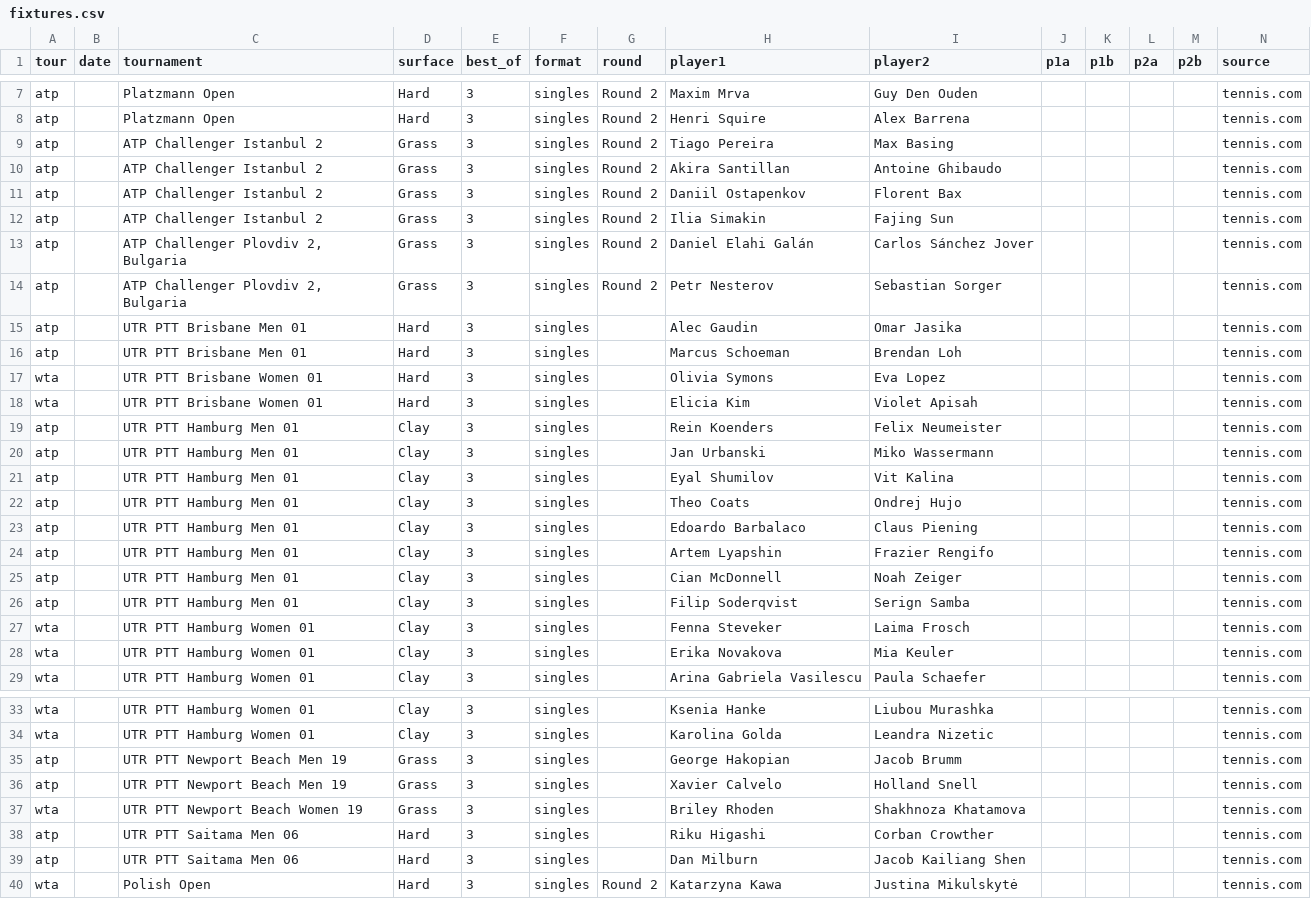
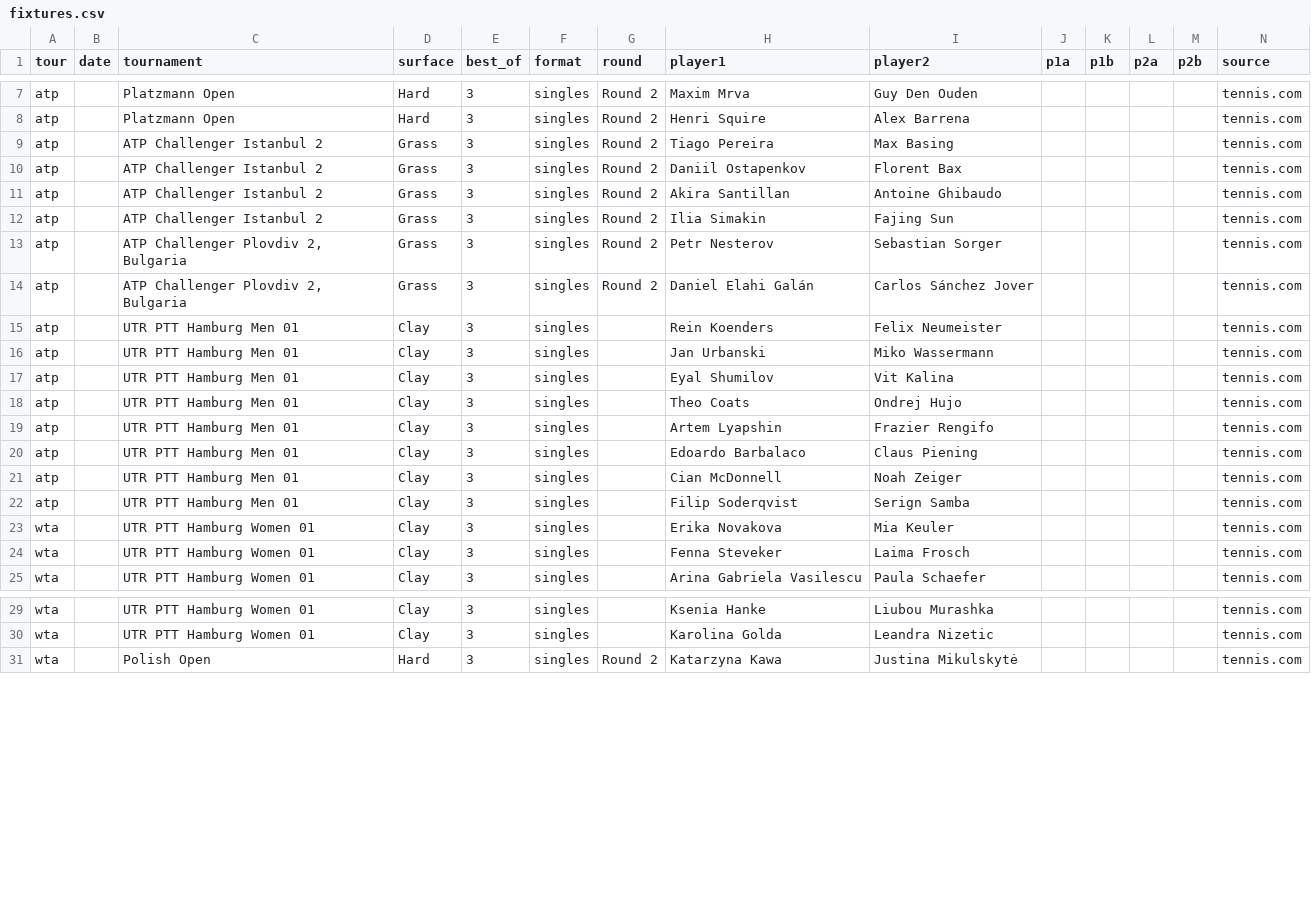
Before and after one commit to DanielTomaro13/Tennis-Modelling, a CSV file: data/fixtures.csv, drawn as a sheet; only a part is shown, gaps mark what is left out; the diff covers the shown part only.

```diff
--- a/data/fixtures.csv
+++ b/data/fixtures.csv
@@ -9,11 +9,7 @@ atp,,Platzmann Open,Hard,3,singles,Round 2,Henri Squire,Alex Barrena,,,,,tennis.
 atp,,ATP Challenger Istanbul 2,Grass,3,singles,Round 2,Tiago Pereira,Max Basing,,,,,tennis.com
+atp,,ATP Challenger Istanbul 2,Grass,3,singles,Round 2,Daniil Ostapenkov,Florent Bax,,,,,tennis.com
 atp,,ATP Challenger Istanbul 2,Grass,3,singles,Round 2,Akira Santillan,Antoine Ghibaudo,,,,,tennis.com
-atp,,ATP Challenger Istanbul 2,Grass,3,singles,Round 2,Daniil Ostapenkov,Florent Bax,,,,,tennis.com
 atp,,ATP Challenger Istanbul 2,Grass,3,singles,Round 2,Ilia Simakin,Fajing Sun,,,,,tennis.com
+atp,,"ATP Challenger Plovdiv 2, Bulgaria",Grass,3,singles,Round 2,Petr Nesterov,Sebastian Sorger,,,,,tennis.com
 atp,,"ATP Challenger Plovdiv 2, Bulgaria",Grass,3,singles,Round 2,Daniel Elahi Galán,Carlos Sánchez Jover,,,,,tennis.com
-atp,,"ATP Challenger Plovdiv 2, Bulgaria",Grass,3,singles,Round 2,Petr Nesterov,Sebastian Sorger,,,,,tennis.com
-atp,,UTR PTT Brisbane Men 01,Hard,3,singles,,Alec Gaudin,Omar Jasika,,,,,tennis.com
-atp,,UTR PTT Brisbane Men 01,Hard,3,singles,,Marcus Schoeman,Brendan Loh,,,,,tennis.com
-wta,,UTR PTT Brisbane Women 01,Hard,3,singles,,Olivia Symons,Eva Lopez,,,,,tennis.com
-wta,,UTR PTT Brisbane Women 01,Hard,3,singles,,Elicia Kim,Violet Apisah,,,,,tennis.com
 atp,,UTR PTT Hamburg Men 01,Clay,3,singles,,Rein Koenders,Felix Neumeister,,,,,tennis.com
@@ -22,8 +18,8 @@ atp,,UTR PTT Hamburg Men 01,Clay,3,singles,,Eyal Shumilov,Vit Kalina,,,,,tennis.
 atp,,UTR PTT Hamburg Men 01,Clay,3,singles,,Theo Coats,Ondrej Hujo,,,,,tennis.com
+atp,,UTR PTT Hamburg Men 01,Clay,3,singles,,Artem Lyapshin,Frazier Rengifo,,,,,tennis.com
 atp,,UTR PTT Hamburg Men 01,Clay,3,singles,,Edoardo Barbalaco,Claus Piening,,,,,tennis.com
-atp,,UTR PTT Hamburg Men 01,Clay,3,singles,,Artem Lyapshin,Frazier Rengifo,,,,,tennis.com
 atp,,UTR PTT Hamburg Men 01,Clay,3,singles,,Cian McDonnell,Noah Zeiger,,,,,tennis.com
 atp,,UTR PTT Hamburg Men 01,Clay,3,singles,,Filip Soderqvist,Serign Samba,,,,,tennis.com
+wta,,UTR PTT Hamburg Women 01,Clay,3,singles,,Erika Novakova,Mia Keuler,,,,,tennis.com
 wta,,UTR PTT Hamburg Women 01,Clay,3,singles,,Fenna Steveker,Laima Frosch,,,,,tennis.com
-wta,,UTR PTT Hamburg Women 01,Clay,3,singles,,Erika Novakova,Mia Keuler,,,,,tennis.com
 wta,,UTR PTT Hamburg Women 01,Clay,3,singles,,Arina Gabriela Vasilescu,Paula Schaefer,,,,,tennis.com
@@ -34,7 +30,2 @@ wta,,UTR PTT Hamburg Women 01,Clay,3,singles,,Ksenia Hanke,Liubou Murashka,,,,,t
 wta,,UTR PTT Hamburg Women 01,Clay,3,singles,,Karolina Golda,Leandra Nizetic,,,,,tennis.com
-atp,,UTR PTT Newport Beach Men 19,Grass,3,singles,,George Hakopian,Jacob Brumm,,,,,tennis.com
-atp,,UTR PTT Newport Beach Men 19,Grass,3,singles,,Xavier Calvelo,Holland Snell,,,,,tennis.com
-wta,,UTR PTT Newport Beach Women 19,Grass,3,singles,,Briley Rhoden,Shakhnoza Khatamova,,,,,tennis.com
-atp,,UTR PTT Saitama Men 06,Hard,3,singles,,Riku Higashi,Corban Crowther,,,,,tennis.com
-atp,,UTR PTT Saitama Men 06,Hard,3,singles,,Dan Milburn,Jacob Kailiang Shen,,,,,tennis.com
 wta,,Polish Open,Hard,3,singles,Round 2,Katarzyna Kawa,Justina Mikulskytė,,,,,tennis.com
```
Also changed, not shown: 2 moved rows elsewhere in this file, 3 other files.
